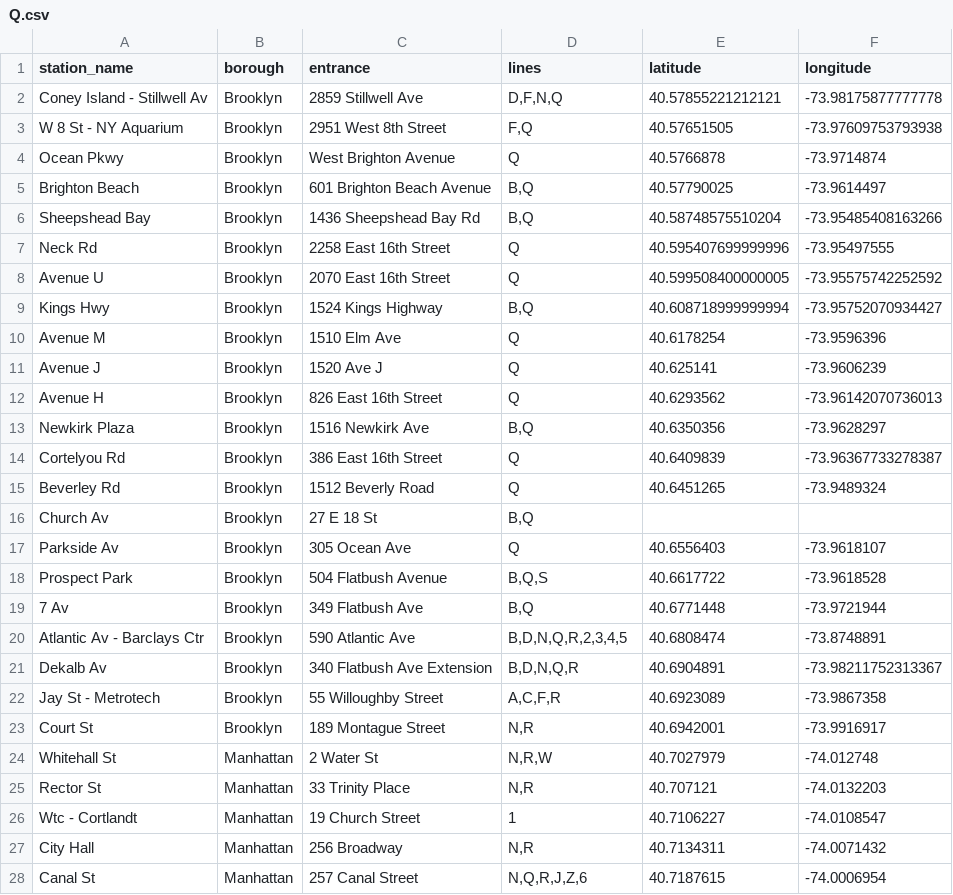
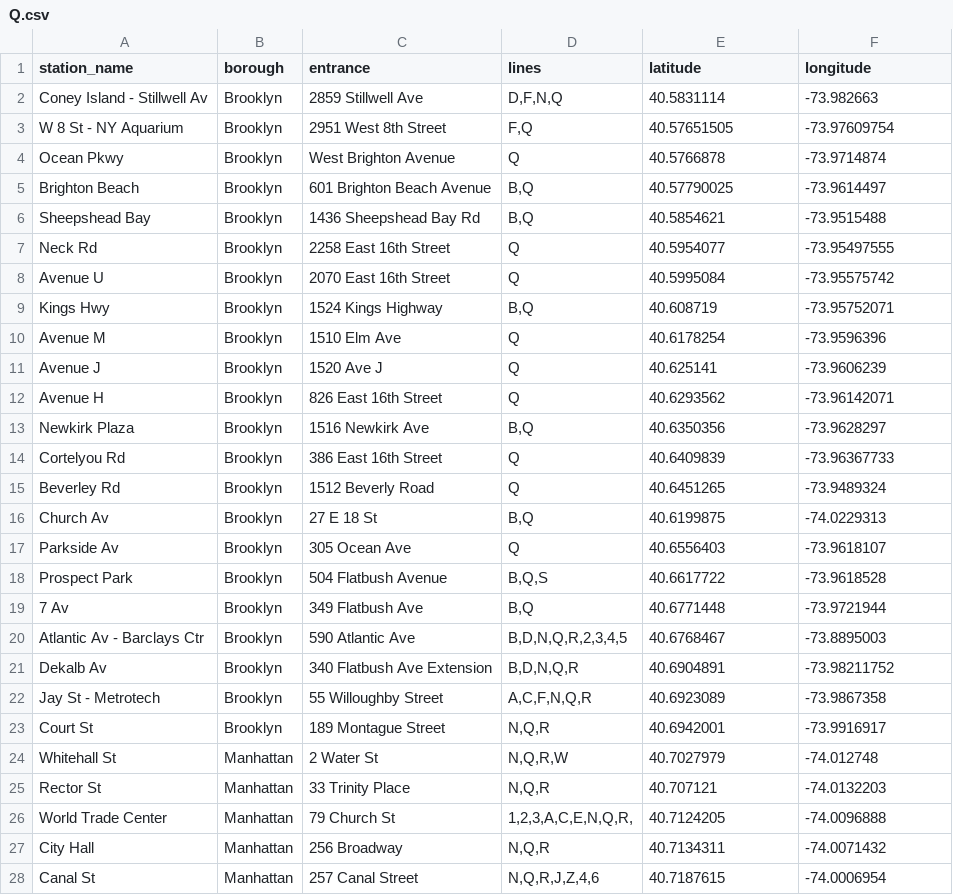
Before and after one commit to omarthenmalai/SubwayScheduler, a CSV file: data/Q.csv, drawn as a sheet; only a part is shown; the diff covers the shown part only.

```diff
--- a/data/Q.csv
+++ b/data/Q.csv
@@ -1,17 +1,17 @@
 station_name,borough,entrance,lines,latitude,longitude
-Coney Island - Stillwell Av,Brooklyn,2859 Stillwell Ave,"D,F,N,Q",40.57855221212121,-73.98175877777778
-W 8 St - NY Aquarium,Brooklyn,2951 West 8th Street,"F,Q",40.57651505,-73.97609753793938
+Coney Island - Stillwell Av,Brooklyn,2859 Stillwell Ave,"D,F,N,Q",40.5831114,-73.982663
+W 8 St - NY Aquarium,Brooklyn,2951 West 8th Street,"F,Q",40.57651505,-73.97609754
 Ocean Pkwy,Brooklyn,West Brighton Avenue,Q,40.5766878,-73.9714874
 Brighton Beach,Brooklyn,601 Brighton Beach Avenue,"B,Q",40.57790025,-73.9614497
-Sheepshead Bay,Brooklyn,1436 Sheepshead Bay Rd,"B,Q",40.58748575510204,-73.95485408163266
-Neck Rd,Brooklyn,2258 East 16th Street,Q,40.595407699999996,-73.95497555
-Avenue U,Brooklyn,2070 East 16th Street,Q,40.599508400000005,-73.95575742252592
-Kings Hwy,Brooklyn,1524 Kings Highway,"B,Q",40.608718999999994,-73.95752070934427
+Sheepshead Bay,Brooklyn,1436 Sheepshead Bay Rd,"B,Q",40.5854621,-73.9515488
+Neck Rd,Brooklyn,2258 East 16th Street,Q,40.5954077,-73.95497555
+Avenue U,Brooklyn,2070 East 16th Street,Q,40.5995084,-73.95575742
+Kings Hwy,Brooklyn,1524 Kings Highway,"B,Q",40.608719,-73.95752071
 Avenue M,Brooklyn,1510 Elm Ave,Q,40.6178254,-73.9596396
 Avenue J,Brooklyn,1520 Ave J,Q,40.625141,-73.9606239
-Avenue H,Brooklyn,826 East 16th Street,Q,40.6293562,-73.96142070736013
+Avenue H,Brooklyn,826 East 16th Street,Q,40.6293562,-73.96142071
 Newkirk Plaza,Brooklyn,1516 Newkirk Ave,"B,Q",40.6350356,-73.9628297
-Cortelyou Rd,Brooklyn,386 East 16th Street,Q,40.6409839,-73.96367733278387
+Cortelyou Rd,Brooklyn,386 East 16th Street,Q,40.6409839,-73.96367733
 Beverley Rd,Brooklyn,1512 Beverly Road,Q,40.6451265,-73.9489324
-Church Av,Brooklyn,27 E 18 St,"B,Q",,
+Church Av,Brooklyn,27 E 18 St,"B,Q",40.6199875,-74.0229313
 Parkside Av,Brooklyn,305 Ocean Ave,Q,40.6556403,-73.9618107
@@ -19,10 +19,10 @@ Prospect Park,Brooklyn,504 Flatbush Avenue,"B,Q,S",40.6617722,-73.9618528
 7 Av,Brooklyn,349 Flatbush Ave,"B,Q",40.6771448,-73.9721944
-Atlantic Av - Barclays Ctr,Brooklyn,590 Atlantic Ave,"B,D,N,Q,R,2,3,4,5",40.6808474,-73.8748891
-Dekalb Av,Brooklyn,340 Flatbush Ave Extension,"B,D,N,Q,R",40.6904891,-73.98211752313367
-Jay St - Metrotech,Brooklyn,55 Willoughby Street,"A,C,F,R",40.6923089,-73.9867358
-Court St,Brooklyn,189 Montague Street,"N,R",40.6942001,-73.9916917
-Whitehall St,Manhattan,2 Water St,"N,R,W",40.7027979,-74.012748
-Rector St,Manhattan,33 Trinity Place,"N,R",40.707121,-74.0132203
-Wtc - Cortlandt,Manhattan,19 Church Street,1,40.7106227,-74.0108547
-City Hall,Manhattan,256 Broadway,"N,R",40.7134311,-74.0071432
-Canal St,Manhattan,257 Canal Street,"N,Q,R,J,Z,6",40.7187615,-74.0006954
+Atlantic Av - Barclays Ctr,Brooklyn,590 Atlantic Ave,"B,D,N,Q,R,2,3,4,5",40.6768467,-73.8895003
+Dekalb Av,Brooklyn,340 Flatbush Ave Extension,"B,D,N,Q,R",40.6904891,-73.98211752
+Jay St - Metrotech,Brooklyn,55 Willoughby Street,"A,C,F,N,Q,R",40.6923089,-73.9867358
+Court St,Brooklyn,189 Montague Street,"N,Q,R",40.6942001,-73.9916917
+Whitehall St,Manhattan,2 Water St,"N,Q,R,W",40.7027979,-74.012748
+Rector St,Manhattan,33 Trinity Place,"N,Q,R",40.707121,-74.0132203
+World Trade Center,Manhattan,79 Church St,"1,2,3,A,C,E,N,Q,R,",40.7124205,-74.0096888
+City Hall,Manhattan,256 Broadway,"N,Q,R",40.7134311,-74.0071432
+Canal St,Manhattan,257 Canal Street,"N,Q,R,J,Z,4,6",40.7187615,-74.0006954
```
Also changed, not shown: 1 added row, 1 removed row and 4 edited cells elsewhere in this file, data/3.csv, data/4.csv, 41 other files.
